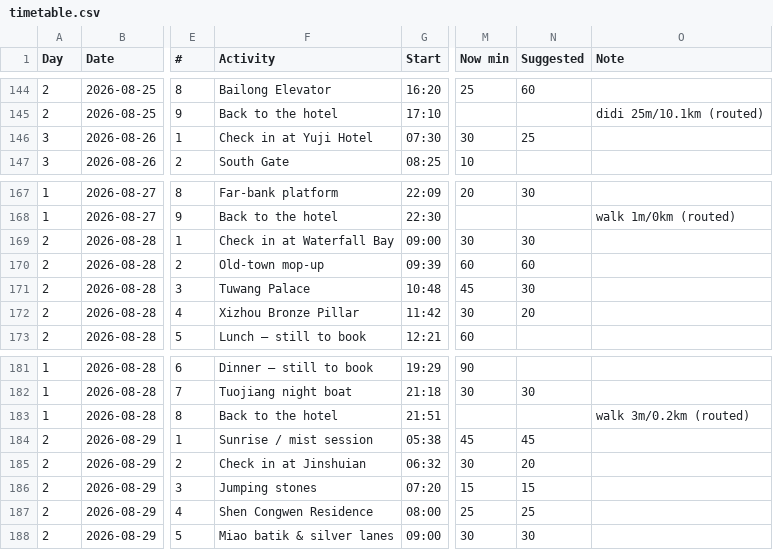
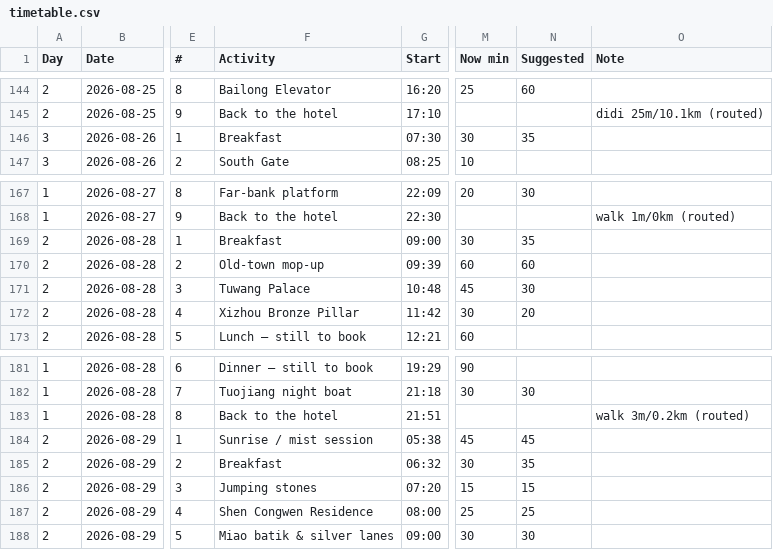
Before and after one commit to Lexiz/china-itinerary-analysis, a CSV file: timetable.csv, drawn as a sheet; only a part is shown, gaps mark what is left out; the diff covers the shown part only; the diff names each change by its address in the sheet, - before the commit and + after, or states it on an @@ line.

Commit message:
Show breakfasts instead of repeated hotel check-ins

```diff
--- a/timetable.csv
+++ b/timetable.csv
-F146 (Activity): Check in at Yuji Hotel
+F146 (Activity): Breakfast
-N146 (Suggested): 25
+N146 (Suggested): 35
-F169 (Activity): Check in at Waterfall Bay
+F169 (Activity): Breakfast
-N169 (Suggested): 30
+N169 (Suggested): 35
-F185 (Activity): Check in at Jinshuian
+F185 (Activity): Breakfast
-N185 (Suggested): 20
+N185 (Suggested): 35
```
Also changed, not shown: 24 edited cells elsewhere in this file, 3 other files.
